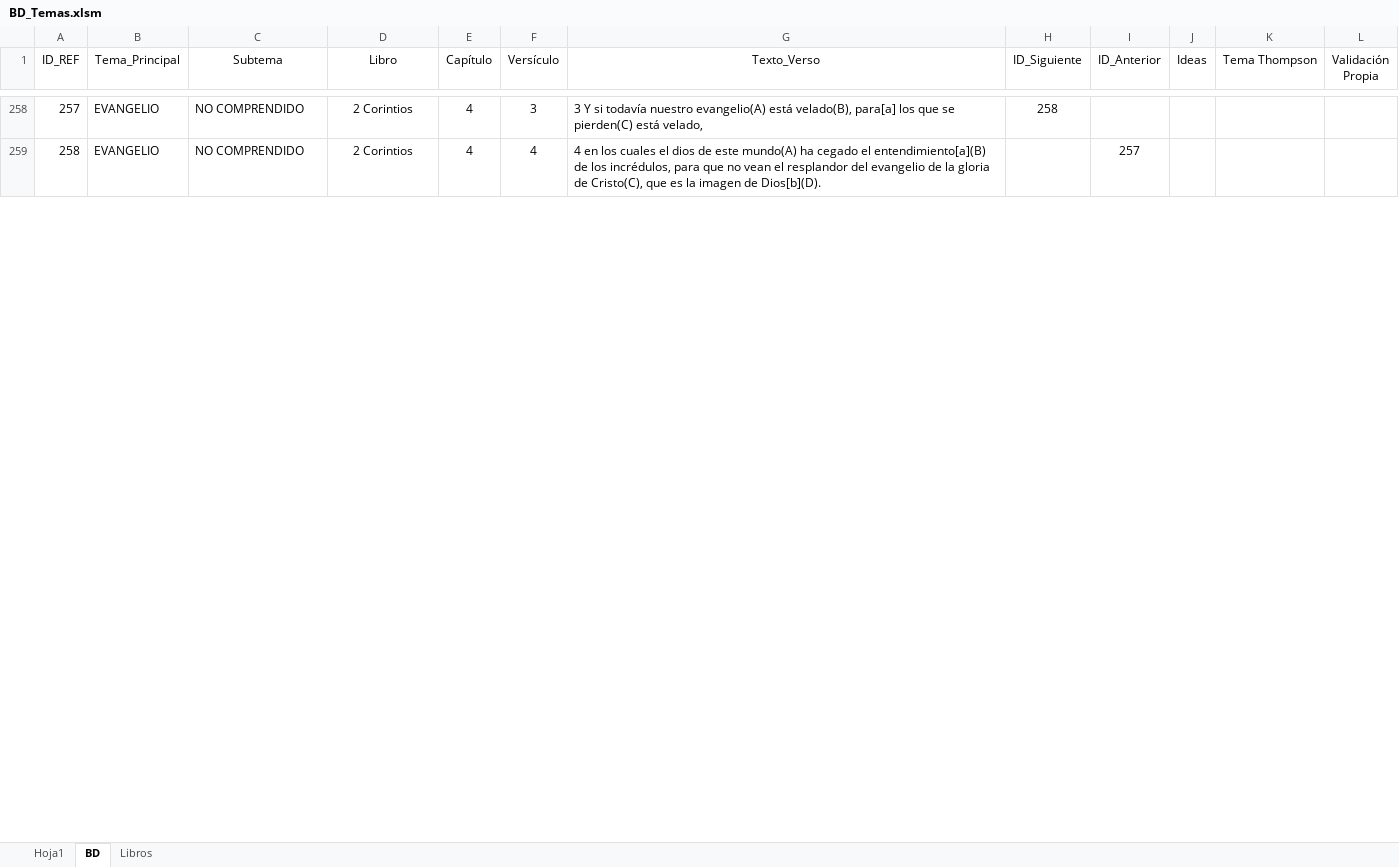
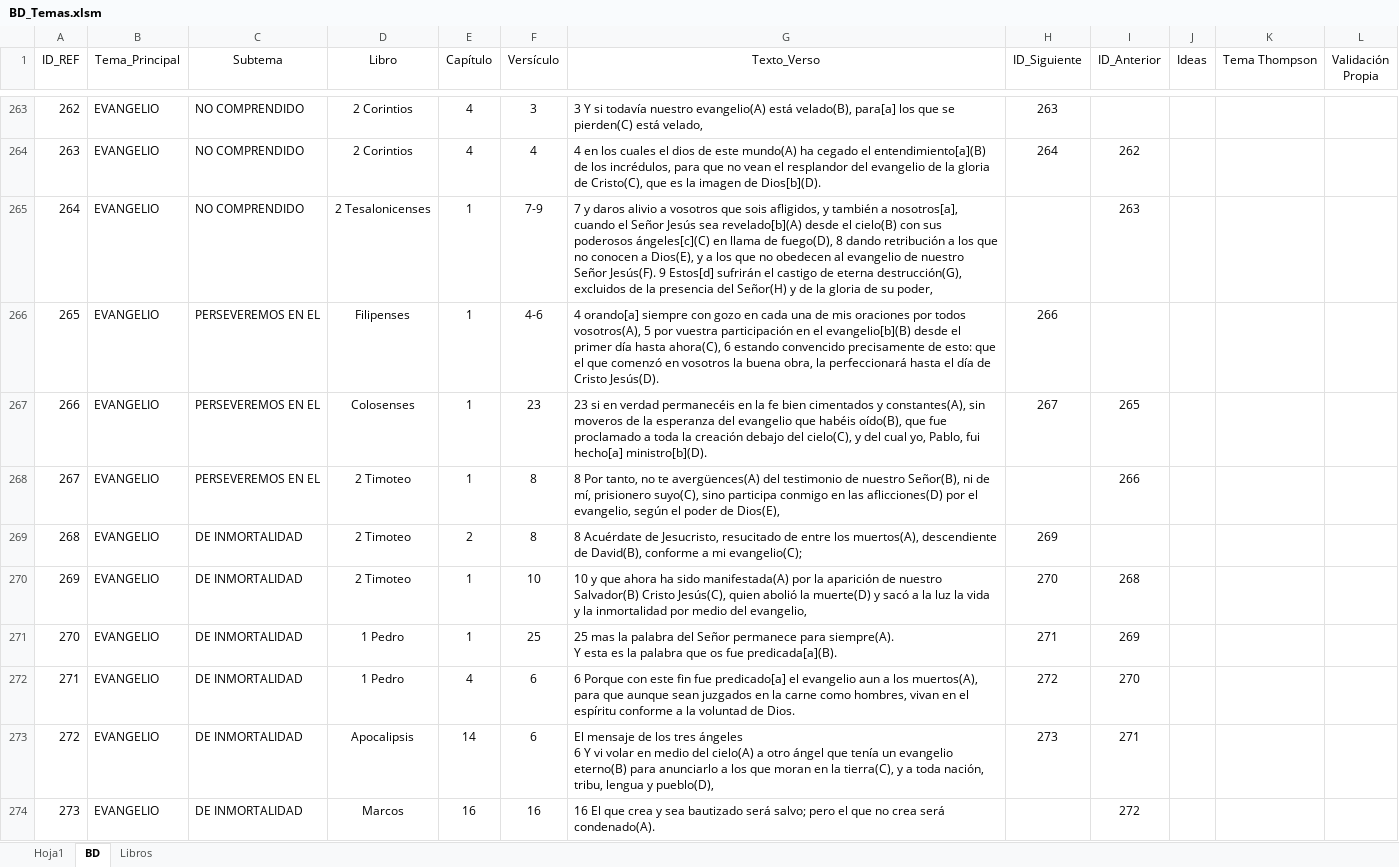
Before and after one commit to carlosgarcia81f-create/CadenasBiblicasTematicas, an Excel workbook: BD_Temas.xlsm, sheet BD, drawn as a sheet; only a part is shown, gaps mark what is left out; values as stored, in another font and other column widths than the file's, no borders; table styles not drawn; addresses are those after the commit; ↵ is a line break in a cell; the diff covers the shown part only; the diff names each change by its address in the sheet, - before the commit and + after, or states it on an @@ line.

Commit message:
Add files via upload
Añadidos más temas y subtemas sobre el evangelio

```diff
--- a/BD_Temas.xlsm (sheet BD)
+++ b/BD_Temas.xlsm (sheet BD)
@@ column A (ID_REF) renumbered between rows 245 and 284 @@
-H263 (ID_Siguiente): 258
+H263 (ID_Siguiente): 263
-H264 (ID_Siguiente): (empty)
+H264 (ID_Siguiente): 264
-I264 (ID_Anterior): 257
+I264 (ID_Anterior): 262
+row 265: 264 | EVANGELIO | NO COMPRENDIDO | 2 Tesalonicenses | 1 | 7-9 | 7 y daros alivio a vosotros que sois afligidos, y también a nosotros[a], cuando el Señor Jesús sea revelado[b](A) desde el cielo(B) con sus poderosos ángeles[c](C) en llama de fuego(D), 8 dando retribución a los que no conocen a Dios(E), y a los que no obedecen al evangelio de nuestro Señor Jesús(F). 9 Estos[d] sufrirán el castigo de eterna destrucción(G), excluidos de la presencia del Señor(H) y de la gloria de su poder, |  | 263
+row 266: 265 | EVANGELIO | PERSEVEREMOS EN EL | Filipenses | 1 | 4-6 | 4 orando[a] siempre con gozo en cada una de mis oraciones por todos vosotros(A), 5 por vuestra participación en el evangelio[b](B) desde el primer día hasta ahora(C), 6 estando convencido precisamente de esto: que el que comenzó en vosotros la buena obra, la perfeccionará hasta el día de Cristo Jesús(D). | 266
+row 267: 266 | EVANGELIO | PERSEVEREMOS EN EL | Colosenses | 1 | 23 | 23 si en verdad permanecéis en la fe bien cimentados y constantes(A), sin moveros de la esperanza del evangelio que habéis oído(B), que fue proclamado a toda la creación debajo del cielo(C), y del cual yo, Pablo, fui hecho[a] ministro[b](D). | 267 | 265
+row 268: 267 | EVANGELIO | PERSEVEREMOS EN EL | 2 Timoteo | 1 | 8 | 8 Por tanto, no te avergüences(A) del testimonio de nuestro Señor(B), ni de mí, prisionero suyo(C), sino participa conmigo en las aflicciones(D) por el evangelio, según el poder de Dios(E), |  | 266
+row 269: 268 | EVANGELIO | DE INMORTALIDAD | 2 Timoteo | 2 | 8 | 8 Acuérdate de Jesucristo, resucitado de entre los muertos(A), descendiente de David(B), conforme a mi evangelio(C); | 269
+row 270: 269 | EVANGELIO | DE INMORTALIDAD | 2 Timoteo | 1 | 10 | 10 y que ahora ha sido manifestada(A) por la aparición de nuestro Salvador(B) Cristo Jesús(C), quien abolió la muerte(D) y sacó a la luz la vida y la inmortalidad por medio del evangelio, | 270 | 268
+row 271: 270 | EVANGELIO | DE INMORTALIDAD | 1 Pedro | 1 | 25 | 25 mas la palabra del Señor permanece para siempre(A). ↵ Y esta es la palabra que os fue predicada[a](B). | 271 | 269
+row 272: 271 | EVANGELIO | DE INMORTALIDAD | 1 Pedro | 4 | 6 | 6 Porque con este fin fue predicado[a] el evangelio aun a los muertos(A), para que aunque sean juzgados en la carne como hombres, vivan en el espíritu conforme a la voluntad de Dios. | 272 | 270
+row 273: 272 | EVANGELIO | DE INMORTALIDAD | Apocalipsis | 14 | 6 | El mensaje de los tres ángeles ↵ 6 Y vi volar en medio del cielo(A) a otro ángel que tenía un evangelio eterno(B) para anunciarlo a los que moran en la tierra(C), y a toda nación, tribu, lengua y pueblo(D), | 273 | 271
+row 274: 273 | EVANGELIO | DE INMORTALIDAD | Marcos | 16 | 16 | 16 El que crea y sea bautizado será salvo; pero el que no crea será condenado(A). |  | 272
```
Also changed, not shown: 17 added rows, 4 removed rows and 20 edited cells elsewhere in this sheet.
